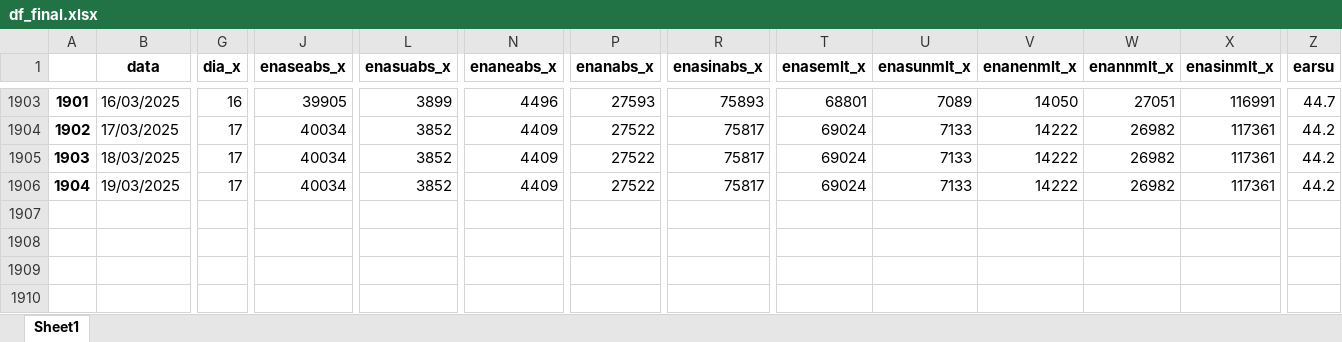
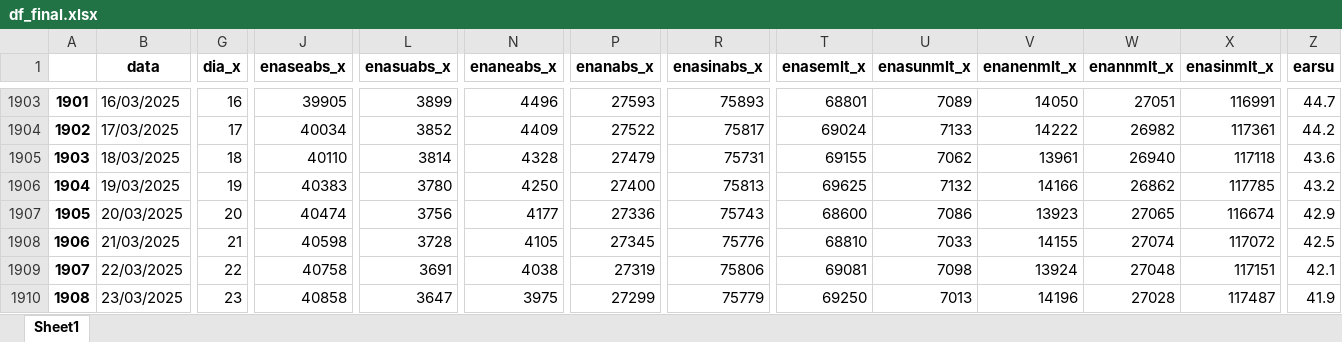
Before and after one commit to bernavice/dashboard_premissas_precos, an Excel workbook: assets/df_final.xlsx, sheet Sheet1, drawn as a sheet; only a part is shown, gaps mark what is left out; values as stored, in another font and other column widths than the file's, no borders; rows hold the shown columns only; the diff covers the shown part only; the diff names each change by its address in the sheet, - before the commit and + after, or states it on an @@ line.

```diff
--- a/assets/df_final.xlsx (sheet Sheet1)
+++ b/assets/df_final.xlsx (sheet Sheet1)
-G1905 (dia_x): 17
+G1905 (dia_x): 18
-J1905 (enaseabs_x): 40034
+J1905 (enaseabs_x): 40110
-L1905 (enasuabs_x): 3852
+L1905 (enasuabs_x): 3814
-N1905 (enaneabs_x): 4409
+N1905 (enaneabs_x): 4328
-P1905 (enanabs_x): 27522
+P1905 (enanabs_x): 27479
-R1905 (enasinabs_x): 75817
+R1905 (enasinabs_x): 75731
-T1905 (enasemlt_x): 69024
+T1905 (enasemlt_x): 69155
-U1905 (enasunmlt_x): 7133
+U1905 (enasunmlt_x): 7062
-V1905 (enanenmlt_x): 14222
+V1905 (enanenmlt_x): 13961
-W1905 (enannmlt_x): 26982
+W1905 (enannmlt_x): 26940
-X1905 (enasinmlt_x): 117361
+X1905 (enasinmlt_x): 117118
-Z1905 (earsu): 44.2
+Z1905 (earsu): 43.6
-G1906 (dia_x): 17
+G1906 (dia_x): 19
-J1906 (enaseabs_x): 40034
+J1906 (enaseabs_x): 40383
-L1906 (enasuabs_x): 3852
+L1906 (enasuabs_x): 3780
-N1906 (enaneabs_x): 4409
+N1906 (enaneabs_x): 4250
-P1906 (enanabs_x): 27522
+P1906 (enanabs_x): 27400
-R1906 (enasinabs_x): 75817
+R1906 (enasinabs_x): 75813
-T1906 (enasemlt_x): 69024
+T1906 (enasemlt_x): 69625
-U1906 (enasunmlt_x): 7133
+U1906 (enasunmlt_x): 7132
-V1906 (enanenmlt_x): 14222
+V1906 (enanenmlt_x): 14166
-W1906 (enannmlt_x): 26982
+W1906 (enannmlt_x): 26862
-X1906 (enasinmlt_x): 117361
+X1906 (enasinmlt_x): 117785
-Z1906 (earsu): 44.2
+Z1906 (earsu): 43.2
+row 1907: 1905 | 20/03/2025 | 20 | 40474 | 3756 | 4177 | 27336 | 75743 | 68600 | 7086 | 13923 | 27065 | 116674 | 42.9
+row 1908: 1906 | 21/03/2025 | 21 | 40598 | 3728 | 4105 | 27345 | 75776 | 68810 | 7033 | 14155 | 27074 | 117072 | 42.5
+row 1909: 1907 | 22/03/2025 | 22 | 40758 | 3691 | 4038 | 27319 | 75806 | 69081 | 7098 | 13924 | 27048 | 117151 | 42.1
+row 1910: 1908 | 23/03/2025 | 23 | 40858 | 3647 | 3975 | 27299 | 75779 | 69250 | 7013 | 14196 | 27028 | 117487 | 41.9
```
Also changed, not shown: 2 added rows and 72 edited cells elsewhere in this sheet, assets/me3.xlsx, assets/teste.xlsx, 4 other files.
